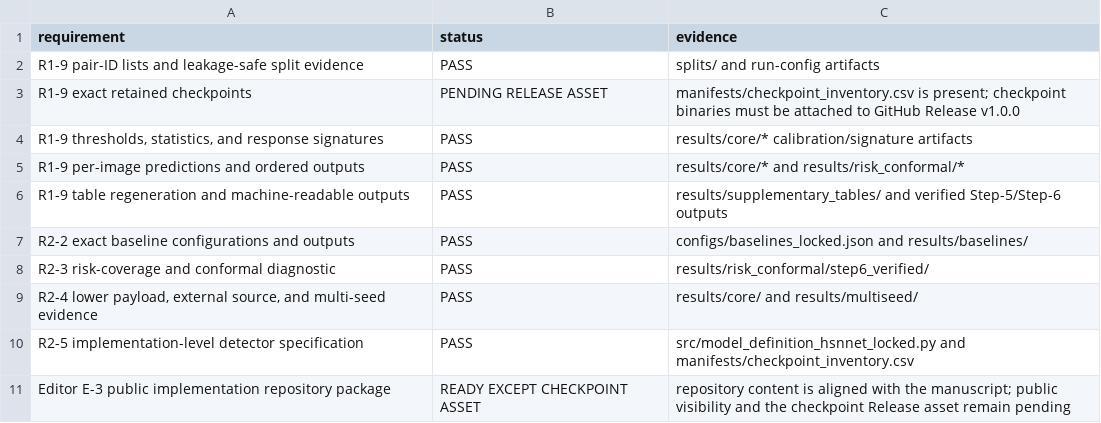
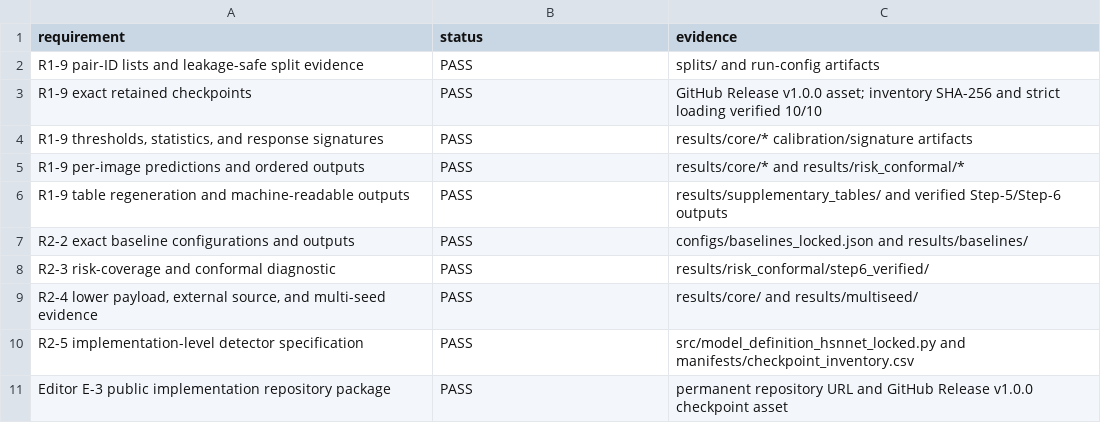
Before and after one commit to HSNK99/hsnnet-ranked-attribution, a CSV file: manifests/reviewer_requirements_matrix.csv, drawn as a sheet.

Commit message:
Finalize public release documentation and checkpoint audit

```diff
--- a/manifests/reviewer_requirements_matrix.csv
+++ b/manifests/reviewer_requirements_matrix.csv
@@ -2,3 +2,3 @@
 R1-9 pair-ID lists and leakage-safe split evidence,PASS,splits/ and run-config artifacts
-R1-9 exact retained checkpoints,PENDING RELEASE ASSET,manifests/checkpoint_inventory.csv is present; checkpoint binaries must be attached to GitHub Release v1.0.0
+R1-9 exact retained checkpoints,PASS,GitHub Release v1.0.0 asset; inventory SHA-256 and strict loading verified 10/10
 "R1-9 thresholds, statistics, and response signatures",PASS,results/core/* calibration/signature artifacts
@@ -10,2 +10,2 @@ R2-3 risk-coverage and conformal diagnostic,PASS,results/risk_conformal/step6_ve
 R2-5 implementation-level detector specification,PASS,src/model_definition_hsnnet_locked.py and manifests/checkpoint_inventory.csv
-Editor E-3 public implementation repository package,READY EXCEPT CHECKPOINT ASSET,repository content is aligned with the manuscript; public visibility and the checkpoint Release asset remain pending
+Editor E-3 public implementation repository package,PASS,permanent repository URL and GitHub Release v1.0.0 checkpoint asset
```
Also changed, not shown: manifests/release_file_manifest.csv, 7 other files.
